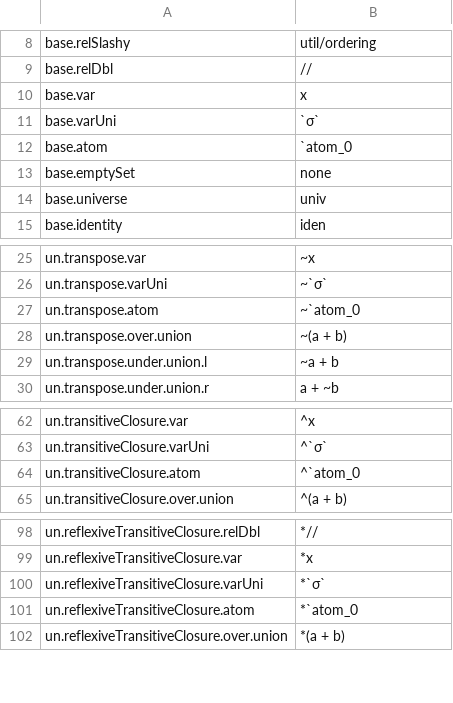
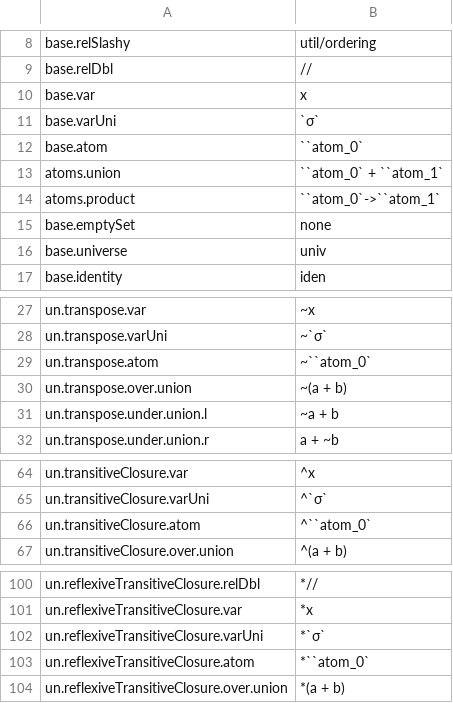
Before and after one commit to sidprasad/spytial-lean, a TSV file: SpytialTests/SelectorLoweringTest.golden.tsv, drawn as a sheet; only a part is shown, gaps mark what is left out.

```diff
--- a/SpytialTests/SelectorLoweringTest.golden.tsv
+++ b/SpytialTests/SelectorLoweringTest.golden.tsv
@@ -11,3 +11,5 @@ base.var	x
 base.varUni	`σ`
-base.atom	`atom_0
+base.atom	``atom_0`
+atoms.union	``atom_0` + ``atom_1`
+atoms.product	``atom_0`->``atom_1`
 base.emptySet	none
@@ -26,3 +28,3 @@ un.transpose.var	~x
 un.transpose.varUni	~`σ`
-un.transpose.atom	~`atom_0
+un.transpose.atom	~``atom_0`
 un.transpose.over.union	~(a + b)
@@ -63,3 +65,3 @@ un.transitiveClosure.var	^x
 un.transitiveClosure.varUni	^`σ`
-un.transitiveClosure.atom	^`atom_0
+un.transitiveClosure.atom	^``atom_0`
 un.transitiveClosure.over.union	^(a + b)
@@ -100,3 +102,3 @@ un.reflexiveTransitiveClosure.var	*x
 un.reflexiveTransitiveClosure.varUni	*`σ`
-un.reflexiveTransitiveClosure.atom	*`atom_0
+un.reflexiveTransitiveClosure.atom	*``atom_0`
 un.reflexiveTransitiveClosure.over.union	*(a + b)
```
Also changed, not shown: 32 other files.
